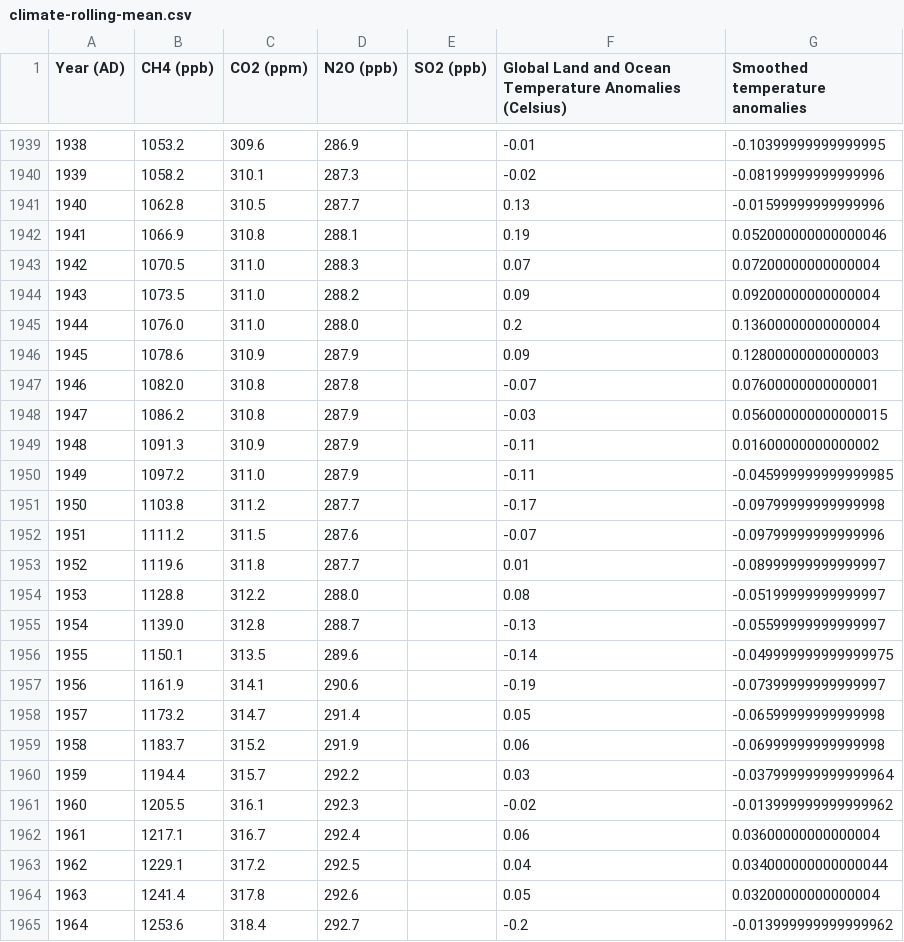
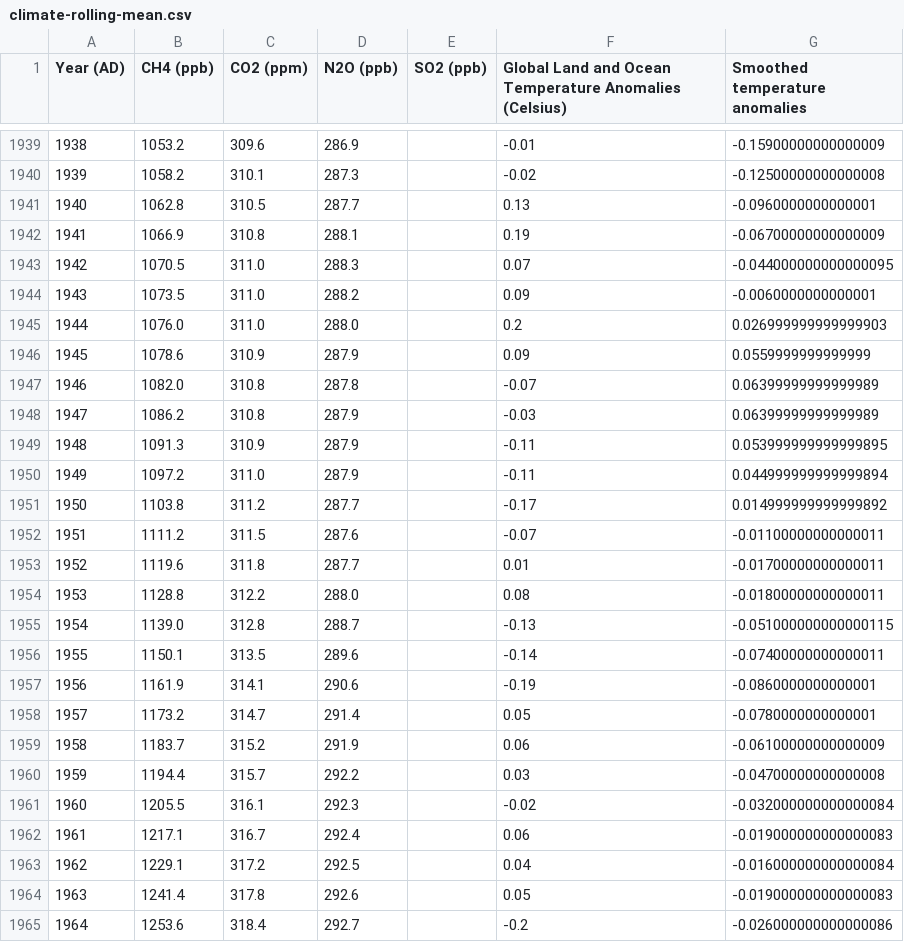
Before and after one commit to Ten0rio/Sci_Prog_Python, a CSV file: Homework_6_visualizing/climate-rolling-mean.csv, drawn as a sheet; only a part is shown, gaps mark what is left out; the diff covers the shown part only.

```diff
--- a/Homework_6_visualizing/climate-rolling-mean.csv
+++ b/Homework_6_visualizing/climate-rolling-mean.csv
@@ -1939,27 +1939,27 @@ Year (AD),CH4 (ppb),CO2 (ppm),N2O (ppb),SO2 (ppb),Global Land and Ocean Temperat
-1938,1053.2,309.6,286.9,,-0.01,-0.10399999999999995
-1939,1058.2,310.1,287.3,,-0.02,-0.08199999999999996
-1940,1062.8,310.5,287.7,,0.13,-0.01599999999999996
-1941,1066.9,310.8,288.1,,0.19,0.052000000000000046
-1942,1070.5,311.0,288.3,,0.07,0.07200000000000004
-1943,1073.5,311.0,288.2,,0.09,0.09200000000000004
-1944,1076.0,311.0,288.0,,0.2,0.13600000000000004
-1945,1078.6,310.9,287.9,,0.09,0.12800000000000003
-1946,1082.0,310.8,287.8,,-0.07,0.07600000000000001
-1947,1086.2,310.8,287.9,,-0.03,0.056000000000000015
-1948,1091.3,310.9,287.9,,-0.11,0.01600000000000002
-1949,1097.2,311.0,287.9,,-0.11,-0.045999999999999985
-1950,1103.8,311.2,287.7,,-0.17,-0.09799999999999998
-1951,1111.2,311.5,287.6,,-0.07,-0.09799999999999996
-1952,1119.6,311.8,287.7,,0.01,-0.08999999999999997
-1953,1128.8,312.2,288.0,,0.08,-0.05199999999999997
-1954,1139.0,312.8,288.7,,-0.13,-0.05599999999999997
-1955,1150.1,313.5,289.6,,-0.14,-0.049999999999999975
-1956,1161.9,314.1,290.6,,-0.19,-0.07399999999999997
-1957,1173.2,314.7,291.4,,0.05,-0.06599999999999998
-1958,1183.7,315.2,291.9,,0.06,-0.06999999999999998
-1959,1194.4,315.7,292.2,,0.03,-0.037999999999999964
-1960,1205.5,316.1,292.3,,-0.02,-0.013999999999999962
-1961,1217.1,316.7,292.4,,0.06,0.03600000000000004
-1962,1229.1,317.2,292.5,,0.04,0.034000000000000044
-1963,1241.4,317.8,292.6,,0.05,0.03200000000000004
-1964,1253.6,318.4,292.7,,-0.2,-0.013999999999999962
+1938,1053.2,309.6,286.9,,-0.01,-0.15900000000000009
+1939,1058.2,310.1,287.3,,-0.02,-0.12500000000000008
+1940,1062.8,310.5,287.7,,0.13,-0.0960000000000001
+1941,1066.9,310.8,288.1,,0.19,-0.06700000000000009
+1942,1070.5,311.0,288.3,,0.07,-0.044000000000000095
+1943,1073.5,311.0,288.2,,0.09,-0.0060000000000001
+1944,1076.0,311.0,288.0,,0.2,0.026999999999999903
+1945,1078.6,310.9,287.9,,0.09,0.0559999999999999
+1946,1082.0,310.8,287.8,,-0.07,0.06399999999999989
+1947,1086.2,310.8,287.9,,-0.03,0.06399999999999989
+1948,1091.3,310.9,287.9,,-0.11,0.053999999999999895
+1949,1097.2,311.0,287.9,,-0.11,0.044999999999999894
+1950,1103.8,311.2,287.7,,-0.17,0.014999999999999892
+1951,1111.2,311.5,287.6,,-0.07,-0.01100000000000011
+1952,1119.6,311.8,287.7,,0.01,-0.01700000000000011
+1953,1128.8,312.2,288.0,,0.08,-0.01800000000000011
+1954,1139.0,312.8,288.7,,-0.13,-0.051000000000000115
+1955,1150.1,313.5,289.6,,-0.14,-0.07400000000000011
+1956,1161.9,314.1,290.6,,-0.19,-0.0860000000000001
+1957,1173.2,314.7,291.4,,0.05,-0.0780000000000001
+1958,1183.7,315.2,291.9,,0.06,-0.06100000000000009
+1959,1194.4,315.7,292.2,,0.03,-0.04700000000000008
+1960,1205.5,316.1,292.3,,-0.02,-0.032000000000000084
+1961,1217.1,316.7,292.4,,0.06,-0.019000000000000083
+1962,1229.1,317.2,292.5,,0.04,-0.016000000000000084
+1963,1241.4,317.8,292.6,,0.05,-0.019000000000000083
+1964,1253.6,318.4,292.7,,-0.2,-0.026000000000000086
```
Also changed, not shown: 109 edited cells elsewhere in this file, 2 other files.
